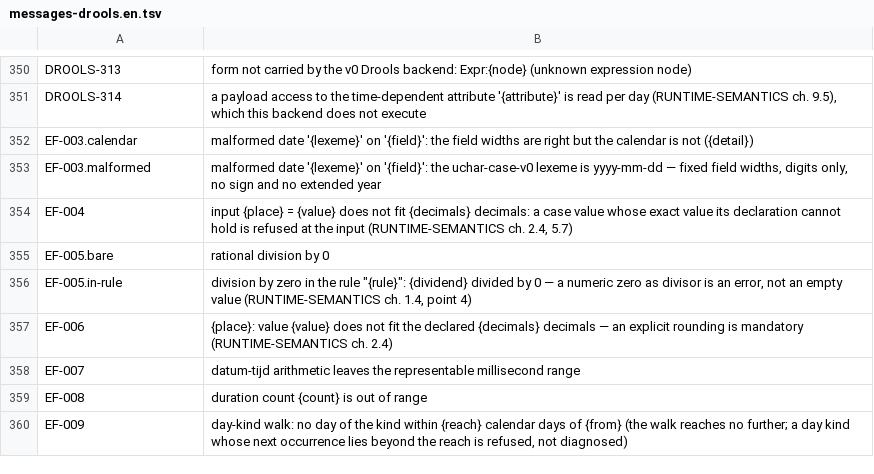
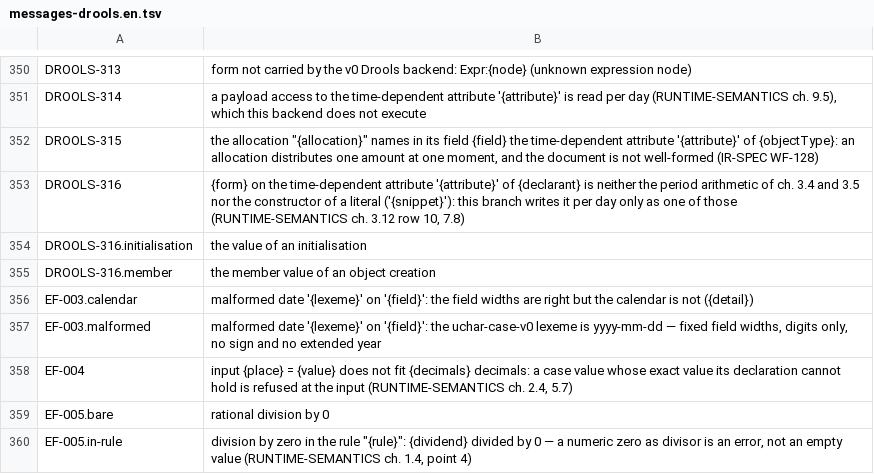
Before and after one commit to uchar-dev/uchar, a TSV file: backends/drools/src/main/resources/dev/uchar/regelspraak/message/messages-drools.en.tsv, drawn as a sheet; only a part is shown, gaps mark what is left out; the shorter side is filled out with more unchanged rows; the diff names each change by its address in the sheet, - before the commit and + after, or states it on an @@ line.

```diff
--- a/backends/drools/src/main/resources/dev/uchar/regelspraak/message/messages-drools.en.tsv
+++ b/backends/drools/src/main/resources/dev/uchar/regelspraak/message/messages-drools.en.tsv
+row 352: DROOLS-315 | the allocation "{allocation}" names in its field {field} the time-dependent attribute '{attribute}' of {objectType}: an allocation distributes one amount at one moment, and the document is not well-formed (IR-SPEC WF-128)
+row 353: DROOLS-316 | {form} on the time-dependent attribute '{attribute}' of {declarant} is neither the period arithmetic of ch. 3.4 and 3.5 nor the constructor of a literal ('{snippet}'): this branch writes it per day only as one of those (RUNTIME-SEMANTICS ch. 3.12 row 10, 7.8)
+row 354: DROOLS-316.initialisation | the value of an initialisation
+row 355: DROOLS-316.member | the member value of an object creation
```
Also changed, not shown: backends/drools/src/main/resources/dev/uchar/regelspraak/message/messages-drools.nl.tsv, 21 other files.
